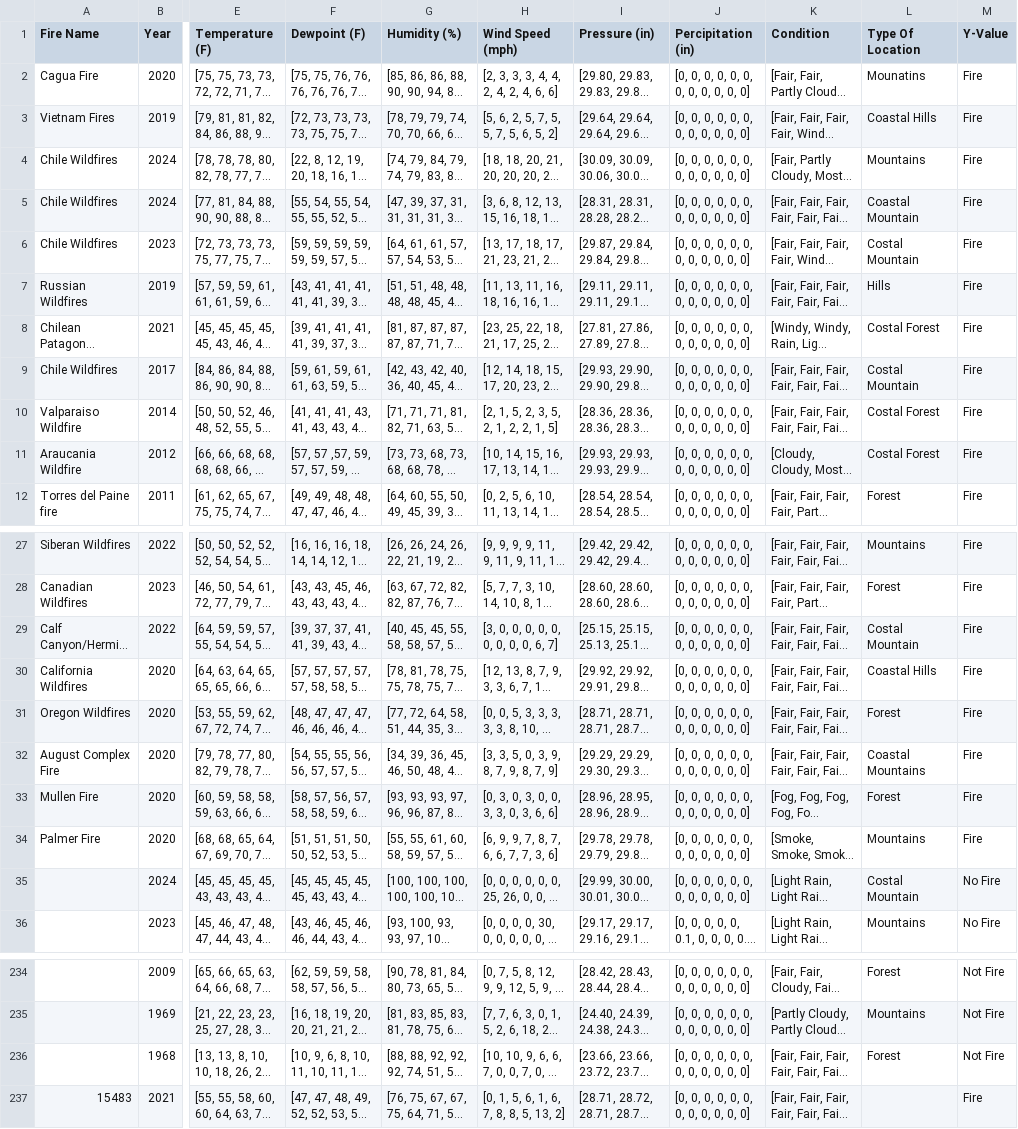
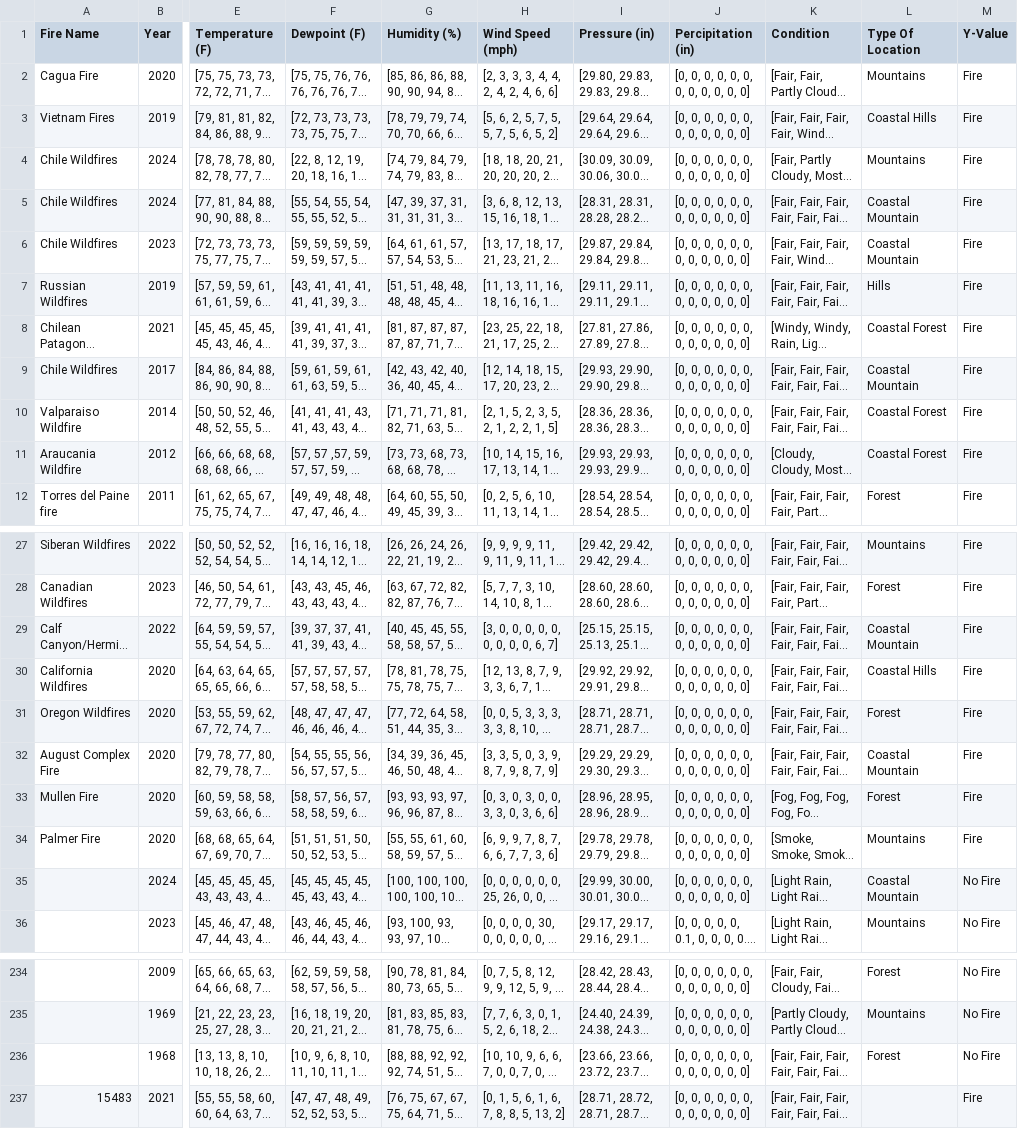
Before and after one commit to soumya-khanna/Wildfire-Prediction-Model, a CSV file: MSCI446_ Data - Sheet1.csv, drawn as a sheet; only a part is shown, gaps mark what is left out; long unchanged cells end in …; the diff covers the shown part only; the diff names each change by its address in the sheet, - before the commit and + after, or states it on an @@ line.

```diff
--- a/MSCI446_ Data - Sheet1.csv
+++ b/MSCI446_ Data - Sheet1.csv
-L2 (Type Of Location): Mounatins
+L2 (Type Of Location): Mountains
-L6 (Type Of Location): Costal Mountain
+L6 (Type Of Location): Coastal Mountain
-L8 (Type Of Location): Costal Forest
+L8 (Type Of Location): Coastal Forest
-L9 (Type Of Location): Costal Mountain
+L9 (Type Of Location): Coastal Mountain
-L10:L11 (Type Of Location): Costal Forest
+L10:L11 (Type Of Location): Coastal Forest
-L29 (Type Of Location): Costal Mountain
+L29 (Type Of Location): Coastal Mountain
-L32 (Type Of Location): Coastal Mountains
+L32 (Type Of Location): Coastal Mountain
-L35 (Type Of Location): Costal Mountain
+L35 (Type Of Location): Coastal Mountain
-M234:M236 (Y-Value): Not Fire
+M234:M236 (Y-Value): No Fire
```
Also changed, not shown: 65 edited cells elsewhere in this file, 1 other file.
